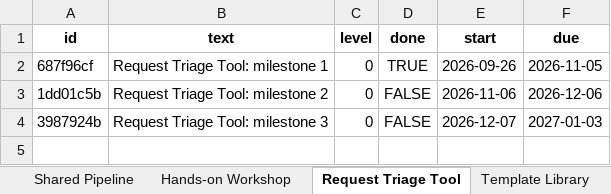
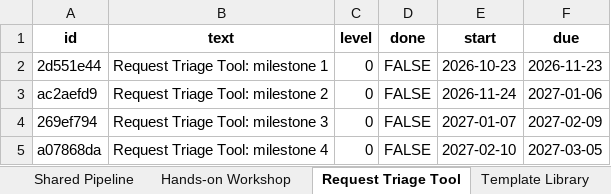
Before and after one commit to SaraBSalazar/KPI_dashboard_demo, an Excel workbook: Data/Special_Projects_Tasks.xlsx, sheet Request Triage Tool, drawn as a sheet; values as stored, in another font and other column widths than the file's, no borders; removed rows and columns are numbered as before the commit, all else as after; the diff names each change by its address in the sheet, - before the commit and + after, or states it on an @@ line.

```diff
--- a/Data/Special_Projects_Tasks.xlsx (sheet Request Triage Tool)
+++ b/Data/Special_Projects_Tasks.xlsx (sheet Request Triage Tool)
-row 2: 687f96cf | Request Triage Tool: milestone 1 | 0 | TRUE | 2026-09-26 | 2026-11-05
+row 2: 2d551e44 | Request Triage Tool: milestone 1 | 0 | FALSE | 2026-10-23 | 2026-11-23
-A3 (id): 1dd01c5b
+A3 (id): ac2aefd9
-E3 (start): 2026-11-06
+E3 (start): 2026-11-24
-F3 (due): 2026-12-06
+F3 (due): 2027-01-06
-A4 (id): 3987924b
+A4 (id): 269ef794
-E4 (start): 2026-12-07
+E4 (start): 2027-01-07
-F4 (due): 2027-01-03
+F4 (due): 2027-02-09
+row 5: a07868da | Request Triage Tool: milestone 4 | 0 | FALSE | 2027-02-10 | 2027-03-05
```
Also changed, not shown: sheet Template Library, sheet Snippet Library, sheet Hands-on Workshop, sheet OmicsXplorer, sheet Shared Pipeline, Data/Beyond_Projects.xlsx, Data/KPI_2025.xlsx, 5 other files.
